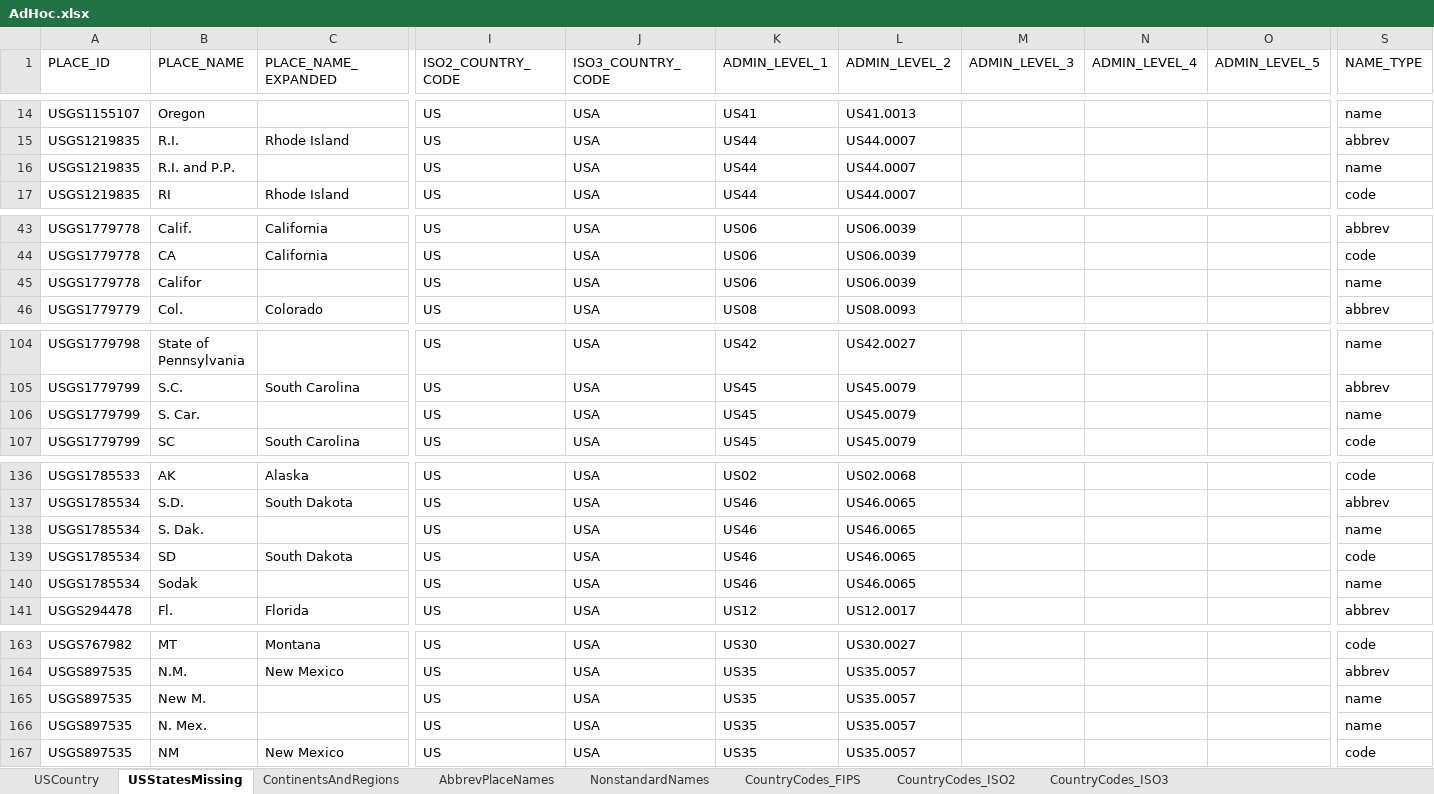
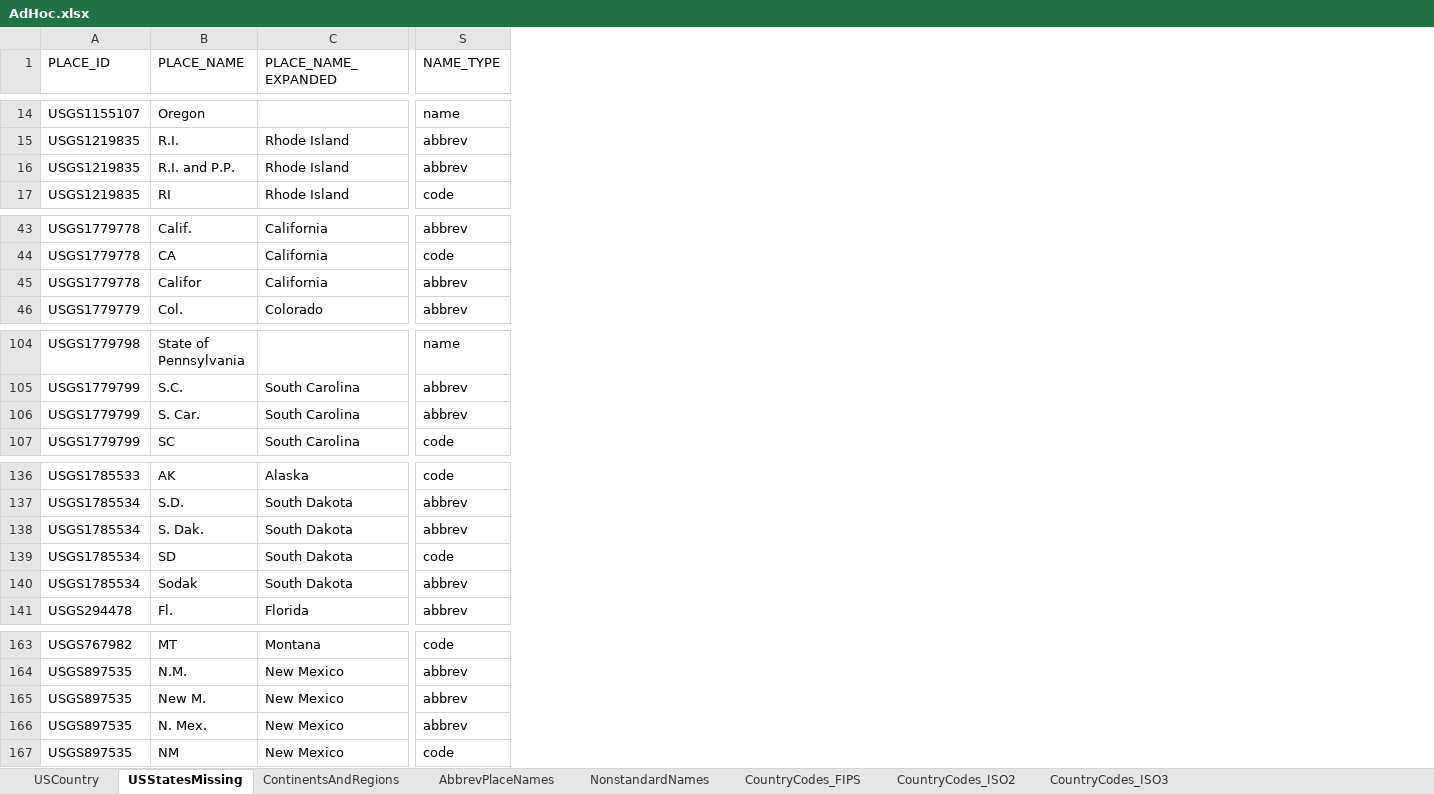
Before and after one commit to OpenSextant/Gazetteer, an Excel workbook: GazetteerETL/GeoData/AdHoc/AdHoc.xlsx, sheet USStatesMissing, drawn as a sheet; only a part is shown, gaps mark what is left out; values as stored, in another font and other column widths than the file's, no borders; the diff covers the shown part only; the diff names each change by its address in the sheet, - before the commit and + after, or states it on an @@ line.

```diff
--- a/GazetteerETL/GeoData/AdHoc/AdHoc.xlsx (sheet USStatesMissing)
+++ b/GazetteerETL/GeoData/AdHoc/AdHoc.xlsx (sheet USStatesMissing)
@@ column I (ISO2_COUNTRY_CODE) hidden, rows 14-17: all US; rows 43-46: all US; rows 104-107: all US; rows 136-141: all US; rows 163-167: all US @@
@@ column J (ISO3_COUNTRY_CODE) hidden, rows 14-17: all USA; rows 43-46: all USA; rows 104-107: all USA; rows 136-141: all USA; rows 163-167: all USA @@
@@ column K (ADMIN_LEVEL_1) hidden, rows 14-17: US41 | US44 | US44 | US44; rows 43-46: US06 | US06 | US06 | US08; rows 104-107: US42 | US45 | US45 | US45; rows 136-141: US02 | US46 | US46 | US46 | US46 | US12; rows 163-167: US30 | US35 | US35 | US35 | US35 @@
@@ column L (ADMIN_LEVEL_2) hidden, rows 14-17: US41.0013 | US44.0007 | US44.0007 | US44.0007; rows 43-46: US06.0039 | US06.0039 | US06.0039 | US08.0093; rows 104-107: US42.0027 | US45.0079 | US45.0079 | US45.0079; rows 136-141: US02.0068 | US46.0065 | US46.0065 | US46.0065 | US46.0065 | US12.0017; rows 163-167: US30.0027 | US35.0057 | US35.0057 | US35.0057 | US35.0057 @@
@@ column M (ADMIN_LEVEL_3) hidden, empty @@
@@ column N (ADMIN_LEVEL_4) hidden, empty @@
@@ column O (ADMIN_LEVEL_5) hidden, empty @@
-C16 (PLACE_NAME_EXPANDED): (empty)
+C16 (PLACE_NAME_EXPANDED): Rhode Island
-S16 (NAME_TYPE): name
+S16 (NAME_TYPE): abbrev
-C45 (PLACE_NAME_EXPANDED): (empty)
+C45 (PLACE_NAME_EXPANDED): California
-S45 (NAME_TYPE): name
+S45 (NAME_TYPE): abbrev
-C106 (PLACE_NAME_EXPANDED): (empty)
+C106 (PLACE_NAME_EXPANDED): South Carolina
-S106 (NAME_TYPE): name
+S106 (NAME_TYPE): abbrev
-C138 (PLACE_NAME_EXPANDED): (empty)
+C138 (PLACE_NAME_EXPANDED): South Dakota
-S138 (NAME_TYPE): name
+S138 (NAME_TYPE): abbrev
-C140 (PLACE_NAME_EXPANDED): (empty)
+C140 (PLACE_NAME_EXPANDED): South Dakota
-S140 (NAME_TYPE): name
+S140 (NAME_TYPE): abbrev
-C165:C166 (PLACE_NAME_EXPANDED): (empty)
+C165:C166 (PLACE_NAME_EXPANDED): New Mexico
-S165:S166 (NAME_TYPE): name
+S165:S166 (NAME_TYPE): abbrev
```
Also changed, not shown: 3 removed columns and 16 edited cells elsewhere in this sheet, sheet USCountry, sheet NonstandardNames, 4 other files.
